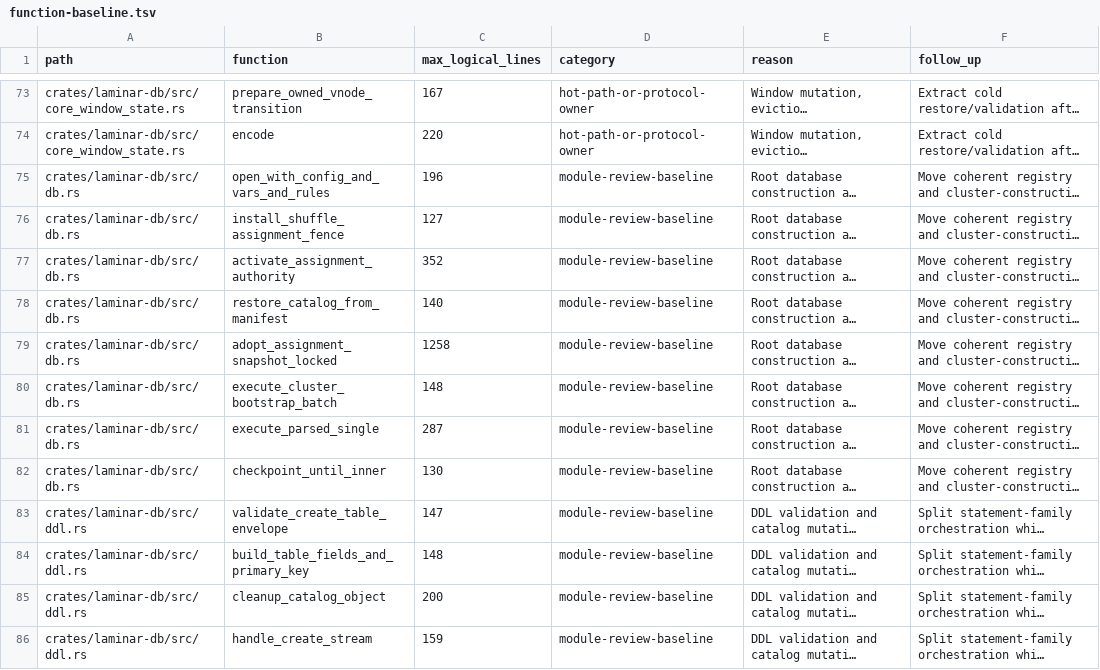
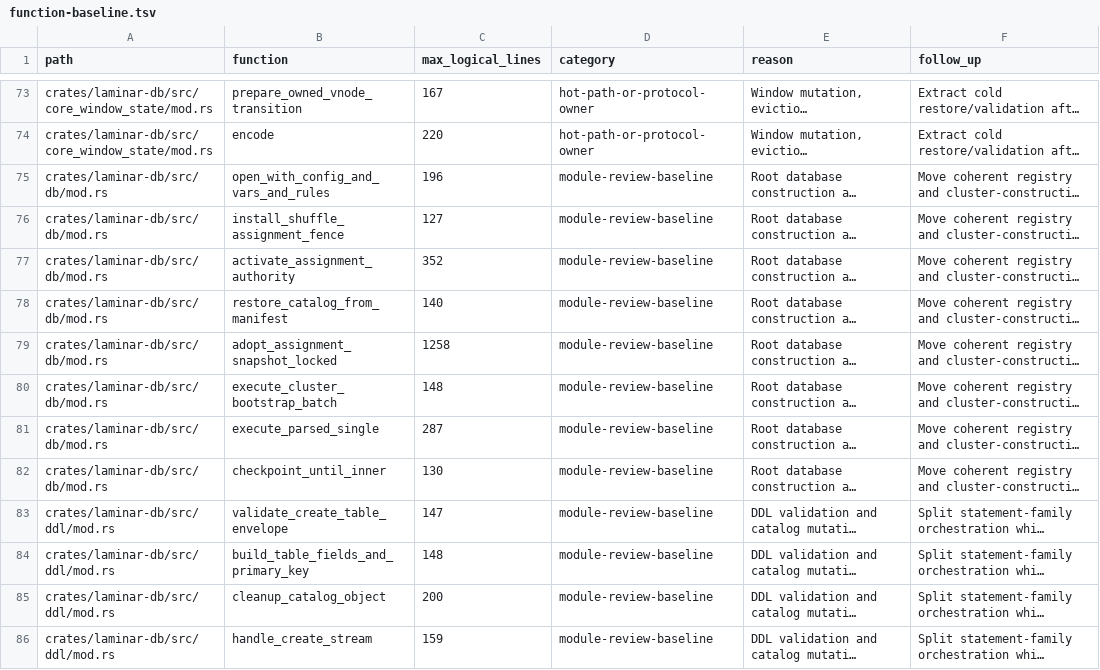
Before and after one commit to laminardb/laminardb, a TSV file: tools/readability-check/function-baseline.tsv, drawn as a sheet; only a part is shown, gaps mark what is left out; long unchanged cells end in …; the diff covers the shown part only; the diff names each change by its address in the sheet, - before the commit and + after, or states it on an @@ line.

Commit message:
refactor(readability): normalize laminar-db module layout

```diff
--- a/tools/readability-check/function-baseline.tsv
+++ b/tools/readability-check/function-baseline.tsv
-A73:A74 (path): crates/laminar-db/src/core_window_state.rs
+A73:A74 (path): crates/laminar-db/src/core_window_state/mod.rs
-A75:A82 (path): crates/laminar-db/src/db.rs
+A75:A82 (path): crates/laminar-db/src/db/mod.rs
-A83:A86 (path): crates/laminar-db/src/ddl.rs
+A83:A86 (path): crates/laminar-db/src/ddl/mod.rs
```
Also changed, not shown: 118 edited cells elsewhere in this file, tools/readability-check/baseline.tsv, 32 other files.
